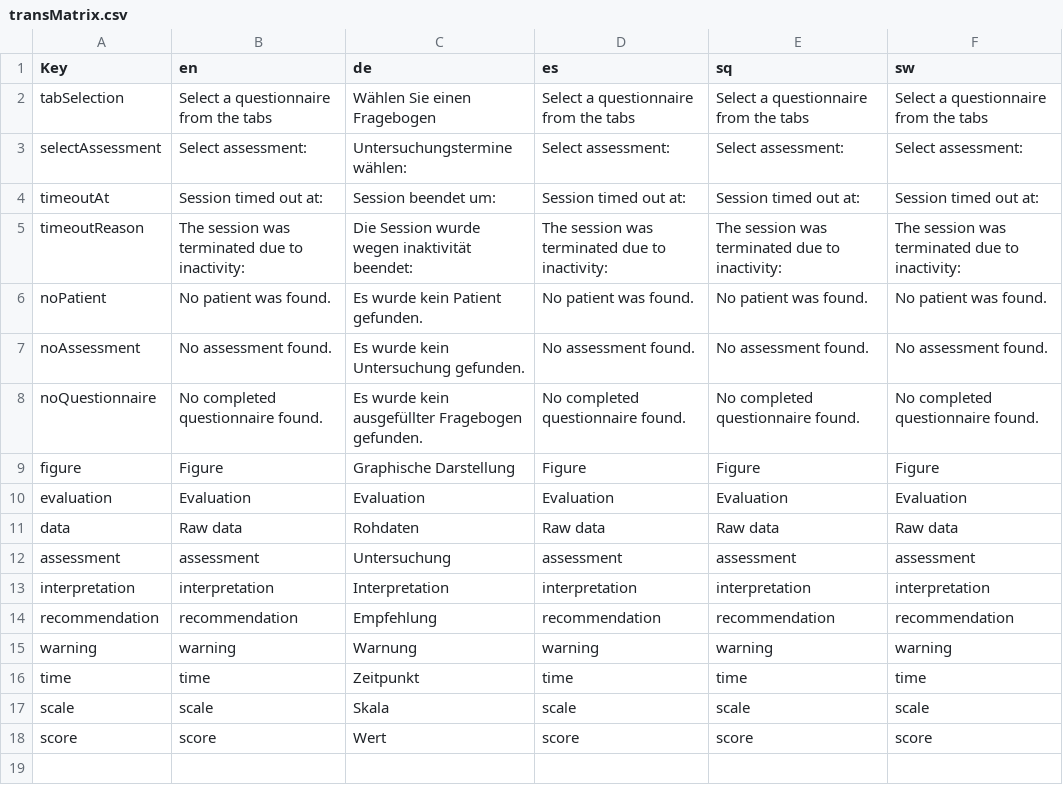
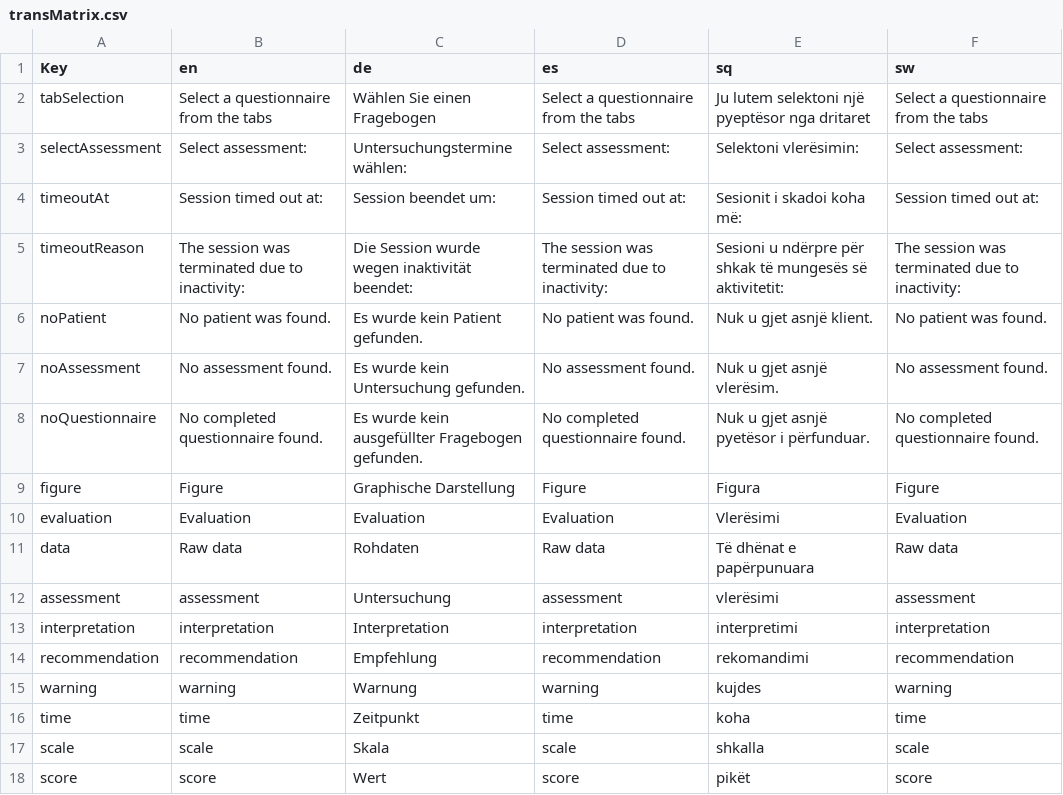
Before and after one commit to mhira-project/patient-report, a CSV file: www/transMatrix.csv, drawn as a sheet.

Commit message:
Update transMatrix.csv

```diff
--- a/www/transMatrix.csv
+++ b/www/transMatrix.csv
@@ -1,18 +1,18 @@
 Key;en;de;es;sq;sw
-tabSelection;Select a questionnaire from the tabs;Wählen Sie einen Fragebogen ;Select a questionnaire from the tabs;Select a questionnaire from the tabs;Select a questionnaire from the tabs
-selectAssessment;Select assessment:;Untersuchungstermine wählen:;Select assessment:;Select assessment:;Select assessment:
-timeoutAt;Session timed out at: ;Session beendet um: ;Session timed out at: ;Session timed out at: ;Session timed out at:
-timeoutReason;The session was terminated due to inactivity: ;Die Session wurde wegen inaktivität beendet:;The session was terminated due to inactivity: ;The session was terminated due to inactivity: ;The session was terminated due to inactivity:
-noPatient;No patient was found.;Es wurde kein Patient gefunden.;No patient was found.;No patient was found.;No patient was found.
-noAssessment;No assessment found.;Es wurde kein Untersuchung gefunden.;No assessment found.;No assessment found.;No assessment found.
-noQuestionnaire;No completed questionnaire found.;Es wurde kein ausgefüllter Fragebogen gefunden.;No completed questionnaire found.;No completed questionnaire found.;No completed questionnaire found.
-figure;Figure;Graphische Darstellung;Figure;Figure;Figure
-evaluation;Evaluation;Evaluation;Evaluation;Evaluation;Evaluation
-data;Raw data;Rohdaten;Raw data;Raw data;Raw data
-assessment;assessment;Untersuchung;assessment;assessment;assessment
-interpretation;interpretation;Interpretation;interpretation;interpretation;interpretation
-recommendation;recommendation;Empfehlung;recommendation;recommendation;recommendation
-warning;warning;Warnung;warning;warning;warning
-time;time;Zeitpunkt;time;time;time
-scale;scale;Skala;scale;scale;scale
-score;score;Wert;score;score;score
+tabSelection;Select a questionnaire from the tabs;Wählen Sie einen Fragebogen ;Select a questionnaire from the tabs;Ju lutem selektoni një pyeptësor nga dritaret;Select a questionnaire from the tabs
+selectAssessment;Select assessment:;Untersuchungstermine wählen:;Select assessment:;Selektoni vlerësimin:;Select assessment:
+timeoutAt;Session timed out at: ;Session beendet um: ;Session timed out at: ;Sesionit i skadoi koha më: ;Session timed out at:
+timeoutReason;The session was terminated due to inactivity: ;Die Session wurde wegen inaktivität beendet:;The session was terminated due to inactivity: ;Sesioni u ndërpre për shkak të mungesës së aktivitetit: ;The session was terminated due to inactivity:
+noPatient;No patient was found.;Es wurde kein Patient gefunden.;No patient was found.;Nuk u gjet asnjë klient.;No patient was found.
+noAssessment;No assessment found.;Es wurde kein Untersuchung gefunden.;No assessment found.;Nuk u gjet asnjë vlerësim.;No assessment found.
+noQuestionnaire;No completed questionnaire found.;Es wurde kein ausgefüllter Fragebogen gefunden.;No completed questionnaire found.;Nuk u gjet asnjë pyetësor i përfunduar.;No completed questionnaire found.
+figure;Figure;Graphische Darstellung;Figure;Figura;Figure
+evaluation;Evaluation;Evaluation;Evaluation;Vlerësimi;Evaluation
+data;Raw data;Rohdaten;Raw data;Të dhënat e papërpunuara;Raw data
+assessment;assessment;Untersuchung;assessment;vlerësimi;assessment
+interpretation;interpretation;Interpretation;interpretation;interpretimi;interpretation
+recommendation;recommendation;Empfehlung;recommendation;rekomandimi;recommendation
+warning;warning;Warnung;warning;kujdes;warning
+time;time;Zeitpunkt;time;koha;time
+scale;scale;Skala;scale;shkalla;scale
+score;score;Wert;score;pikët;score
```
